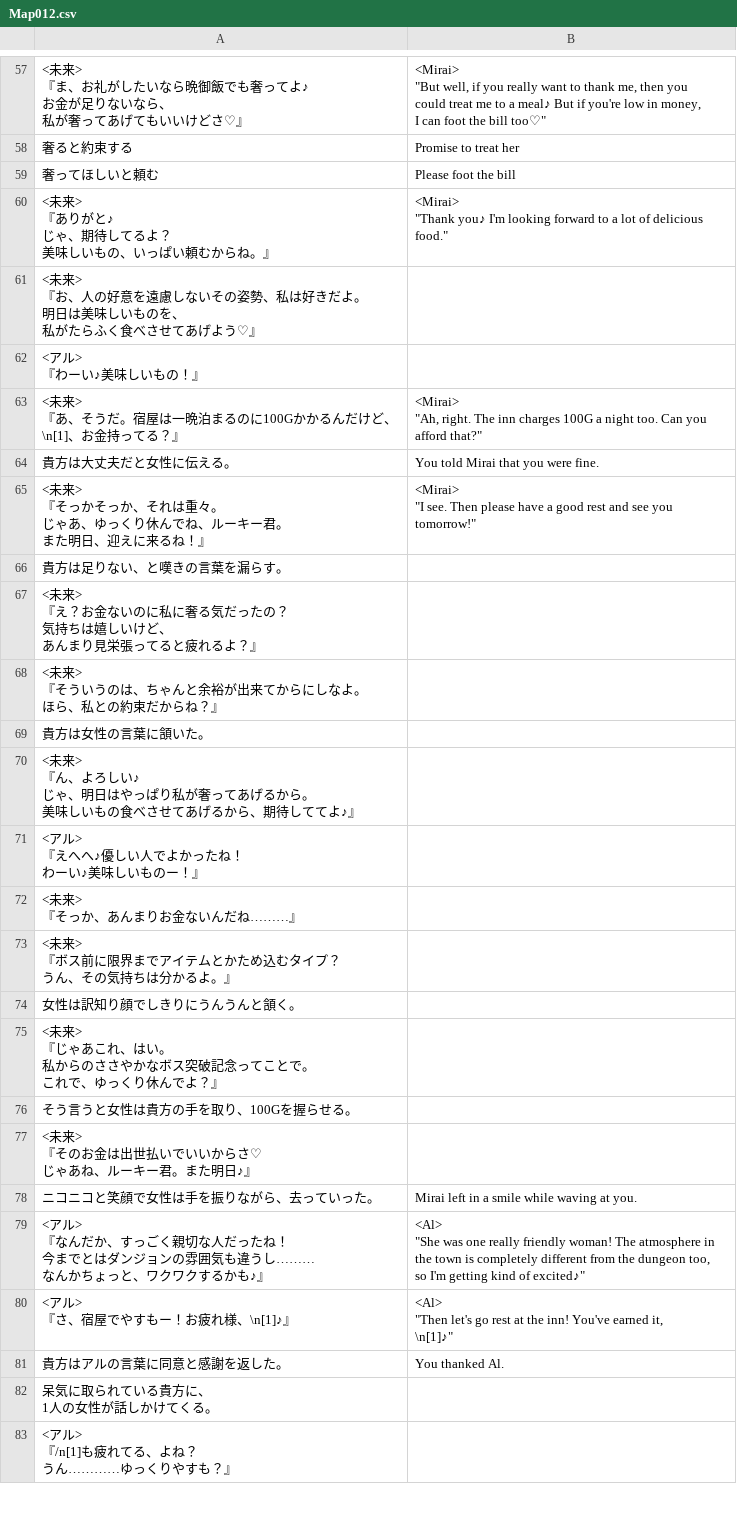
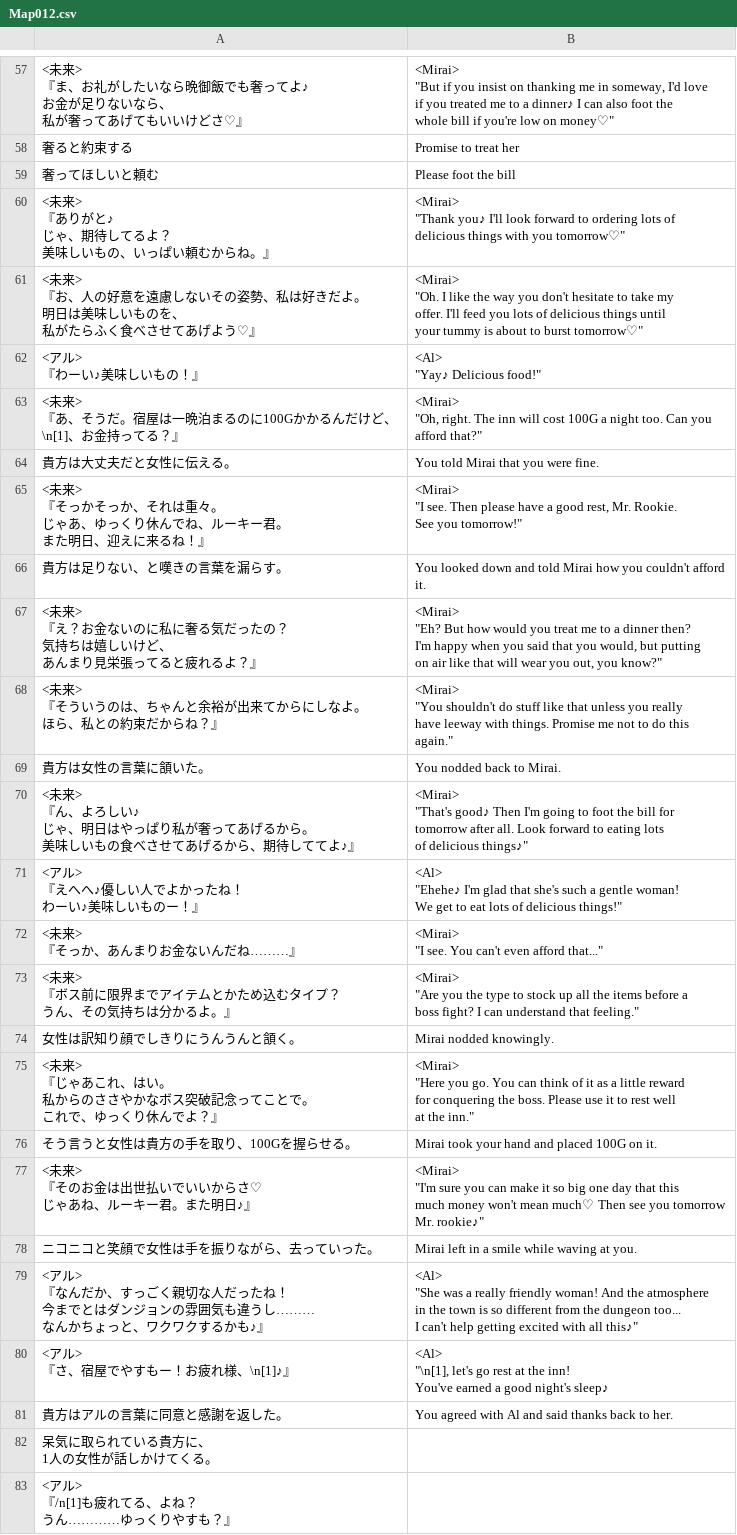
Before and after one commit to PummelsTL/TowerOfAlfimia, a CSV file: www/data/Map012.csv, drawn as a sheet; only a part is shown, gaps mark what is left out; ↵ is a line break in a cell; the diff covers the shown part only; the diff names each change by its address in the sheet, - before the commit and + after, or states it on an @@ line.

Commit message:
Town intro translation+edit

```diff
--- a/www/data/Map012.csv
+++ b/www/data/Map012.csv
-B57: <Mirai> ↵ "But well, if you really want to thank me, then you ↵ could treat me to a meal♪ But if you're low in money, ↵ I can foot the bill too♡"
+B57: <Mirai> ↵ "But if you insist on thanking me in someway, I'd love ↵ if you treated me to a dinner♪ I can also foot the ↵ whole bill if you're low on money♡"
-B60: …"Thank you♪ I'm looking forward to a lot of delicious ↵ food."
+B60: …"Thank you♪ I'll look forward to ordering lots of ↵ delicious things with you tomorrow♡"
-B61: (empty)
+B61: <Mirai> ↵ "Oh. I like the way you don't hesitate to take my ↵ offer. I'll feed you lots of delicious things until ↵ your tummy is about to burst tomorrow♡"
-B62: (empty)
+B62: <Al> ↵ "Yay♪ Delicious food!"
-B63: <Mirai> ↵ "Ah, right. The inn charges 100G a…
+B63: <Mirai> ↵ "Oh, right. The inn will cost 100G a…
-B65: …a good rest and see you ↵ tomorrow!"
+B65: …a good rest, Mr. Rookie. ↵ See you tomorrow!"
-B66: (empty)
+B66: You looked down and told Mirai how you couldn't afford ↵ it.
-B67: (empty)
+B67: <Mirai> ↵ "Eh? But how would you treat me to a dinner then? ↵ I'm happy when you said that you would, but putting ↵ on air like that will wear you out, you know?"
-B68: (empty)
+B68: <Mirai> ↵ "You shouldn't do stuff like that unless you really ↵ have leeway with things. Promise me not to do this ↵ again."
-B69: (empty)
+B69: You nodded back to Mirai.
-B70: (empty)
+B70: <Mirai> ↵ "That's good♪ Then I'm going to foot the bill for ↵ tomorrow after all. Look forward to eating lots ↵ of delicious things♪"
-B71: (empty)
+B71: <Al> ↵ "Ehehe♪ I'm glad that she's such a gentle woman! ↵ We get to eat lots of delicious things!"
-B72: (empty)
+B72: <Mirai> ↵ "I see. You can't even afford that..."
-B73: (empty)
+B73: <Mirai> ↵ "Are you the type to stock up all the items before a ↵ boss fight? I can understand that feeling."
-B74: (empty)
+B74: Mirai nodded knowingly.
-B75: (empty)
+B75: <Mirai> ↵ "Here you go. You can think of it as a little reward ↵ for conquering the boss. Please use it to rest well ↵ at the inn."
-B76: (empty)
+B76: Mirai took your hand and placed 100G on it.
-B77: (empty)
+B77: <Mirai> ↵ "I'm sure you can make it so big one day that this ↵ much money won't mean much♡ Then see you tomorrow ↵ Mr. rookie♪"
-B79: …"She was one really friendly woman! The atmosphere in ↵ the town is completely different from the dungeon too, ↵ so I'm getting kind of excited♪"
+B79: …"She was a really friendly woman! And the atmosphere ↵ in the town is so different from the dungeon too... ↵ I can't help getting excited with all this♪"
-B80: <Al> ↵ "Then let's go rest at the inn! You've earned it, ↵ \n[1]♪"
+B80: <Al> ↵ "\n[1], let's go rest at the inn! ↵ You've earned a good night's sleep♪
-B81: You thanked Al.
+B81: You agreed with Al and said thanks back to her.
```
Also changed, not shown: 24 edited cells elsewhere in this file.
